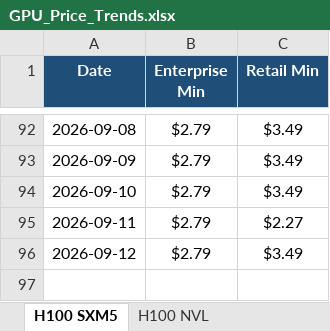
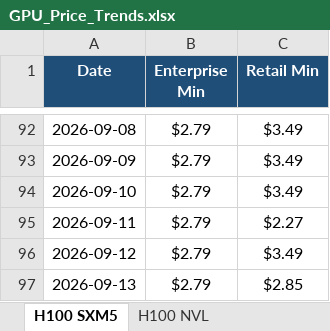
Before and after one commit to ethan2geng/Daily-GPU, an Excel workbook: output/GPU_Price_Trends.xlsx, sheet H100 SXM5, drawn as a sheet; only a part is shown, gaps mark what is left out; values as stored, in another font and other column widths than the file's, no borders; charts and pictures not drawn; the diff names each change by its address in the sheet, - before the commit and + after, or states it on an @@ line.

```diff
--- a/output/GPU_Price_Trends.xlsx (sheet H100 SXM5)
+++ b/output/GPU_Price_Trends.xlsx (sheet H100 SXM5)
+row 97: 2026-09-13 | $2.79 | $2.85
```
Also changed, not shown: sheet H200 SXM, sheet L40S, sheet B200 SXM, sheet H200 NVL, sheet H100 NVL, sheet Instinct MI300X, 5 more sheets, charts or pictures, 3 other files.
